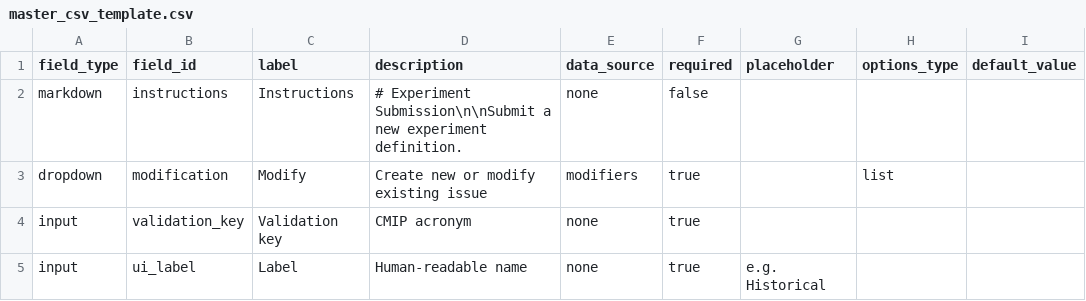
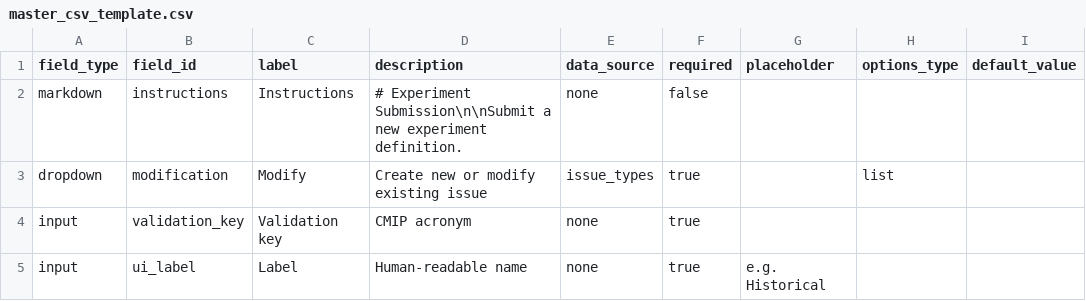
Before and after one commit to mo-laurenboon/WCRP-universe-template-generation-workflow, a CSV file: master_csv_template.csv, drawn as a sheet; only a part is shown.

```diff
--- a/master_csv_template.csv
+++ b/master_csv_template.csv
@@ -2,3 +2,3 @@ field_type,field_id,label,description,data_source,required,placeholder,options_t
 markdown,instructions,Instructions,"# Experiment Submission\n\nSubmit a new experiment definition.",none,false,"","",""
-dropdown,modification,Modify,"Create new or modify existing issue",modifiers,true,"",list,""
+dropdown,modification,Modify,"Create new or modify existing issue",issue_types,true,"",list,""
 input,validation_key,Validation key,"CMIP acronym",none,true,"","",""
```
Also changed, not shown: 2 other files.
